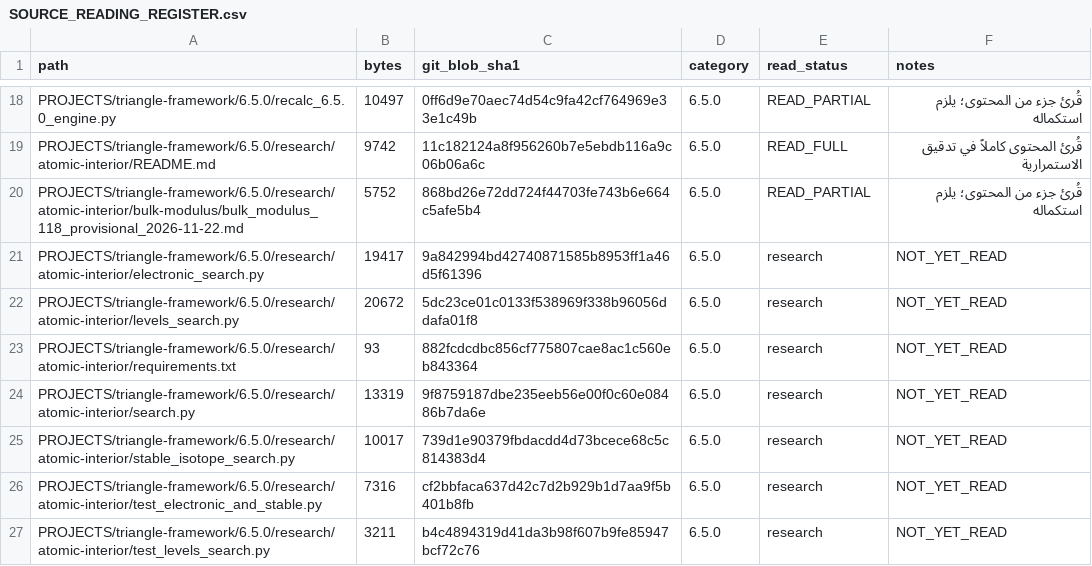
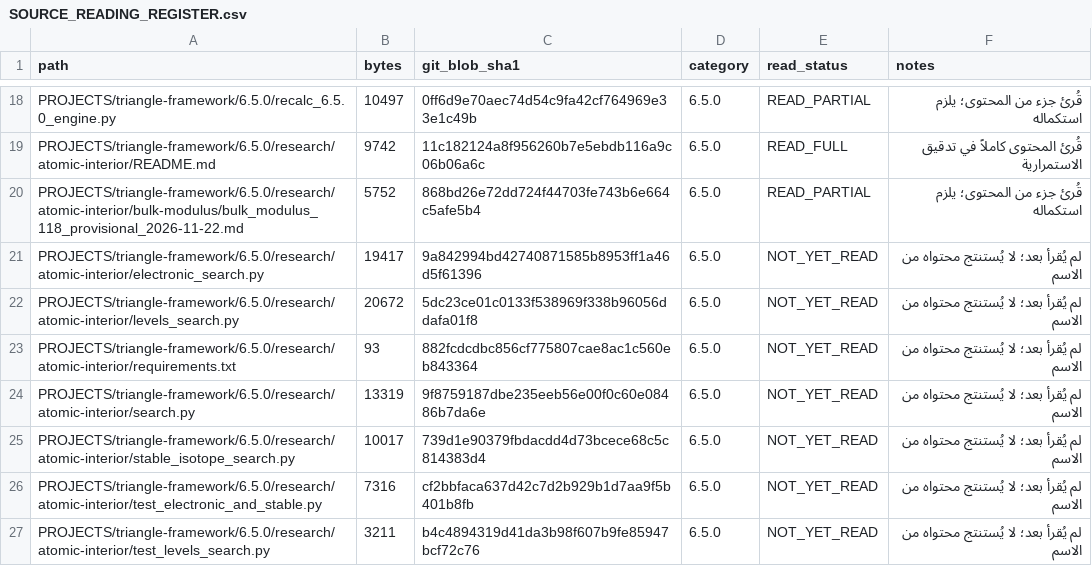
Before and after one commit to 19REKo91/assistant-cloud-memory, a CSV file: PROJECTS/triangle-framework/continuity/SOURCE_READING_REGISTER.csv, drawn as a sheet; only a part is shown, gaps mark what is left out; the diff covers the shown part only.

Commit message:
Rebuild source reading register with correct columns and status values

```diff
--- a/PROJECTS/triangle-framework/continuity/SOURCE_READING_REGISTER.csv
+++ b/PROJECTS/triangle-framework/continuity/SOURCE_READING_REGISTER.csv
@@ -20,8 +20,8 @@ path,bytes,git_blob_sha1,category,read_status,notes
 "PROJECTS/triangle-framework/6.5.0/research/atomic-interior/bulk-modulus/bulk_modulus_118_provisional_2026-11-22.md","5752","868bd26e72dd724f44703fe743b6e664c5afe5b4","6.5.0","READ_PARTIAL","قُرئ جزء من المحتوى؛ يلزم استكماله"
-"PROJECTS/triangle-framework/6.5.0/research/atomic-interior/electronic_search.py","19417","9a842994bd42740871585b8953ff1a46d5f61396","6.5.0","research","NOT_YET_READ"
-"PROJECTS/triangle-framework/6.5.0/research/atomic-interior/levels_search.py","20672","5dc23ce01c0133f538969f338b96056ddafa01f8","6.5.0","research","NOT_YET_READ"
-"PROJECTS/triangle-framework/6.5.0/research/atomic-interior/requirements.txt","93","882fcdcdbc856cf775807cae8ac1c560eb843364","6.5.0","research","NOT_YET_READ"
-"PROJECTS/triangle-framework/6.5.0/research/atomic-interior/search.py","13319","9f8759187dbe235eeb56e00f0c60e08486b7da6e","6.5.0","research","NOT_YET_READ"
-"PROJECTS/triangle-framework/6.5.0/research/atomic-interior/stable_isotope_search.py","10017","739d1e90379fbdacdd4d73bcece68c5c814383d4","6.5.0","research","NOT_YET_READ"
-"PROJECTS/triangle-framework/6.5.0/research/atomic-interior/test_electronic_and_stable.py","7316","cf2bbfaca637d42c7d2b929b1d7aa9f5b401b8fb","6.5.0","research","NOT_YET_READ"
-"PROJECTS/triangle-framework/6.5.0/research/atomic-interior/test_levels_search.py","3211","b4c4894319d41da3b98f607b9fe85947bcf72c76","6.5.0","research","NOT_YET_READ"
+"PROJECTS/triangle-framework/6.5.0/research/atomic-interior/electronic_search.py","19417","9a842994bd42740871585b8953ff1a46d5f61396","6.5.0","NOT_YET_READ","لم يُقرأ بعد؛ لا يُستنتج محتواه من الاسم"
+"PROJECTS/triangle-framework/6.5.0/research/atomic-interior/levels_search.py","20672","5dc23ce01c0133f538969f338b96056ddafa01f8","6.5.0","NOT_YET_READ","لم يُقرأ بعد؛ لا يُستنتج محتواه من الاسم"
+"PROJECTS/triangle-framework/6.5.0/research/atomic-interior/requirements.txt","93","882fcdcdbc856cf775807cae8ac1c560eb843364","6.5.0","NOT_YET_READ","لم يُقرأ بعد؛ لا يُستنتج محتواه من الاسم"
+"PROJECTS/triangle-framework/6.5.0/research/atomic-interior/search.py","13319","9f8759187dbe235eeb56e00f0c60e08486b7da6e","6.5.0","NOT_YET_READ","لم يُقرأ بعد؛ لا يُستنتج محتواه من الاسم"
+"PROJECTS/triangle-framework/6.5.0/research/atomic-interior/stable_isotope_search.py","10017","739d1e90379fbdacdd4d73bcece68c5c814383d4","6.5.0","NOT_YET_READ","لم يُقرأ بعد؛ لا يُستنتج محتواه من الاسم"
+"PROJECTS/triangle-framework/6.5.0/research/atomic-interior/test_electronic_and_stable.py","7316","cf2bbfaca637d42c7d2b929b1d7aa9f5b401b8fb","6.5.0","NOT_YET_READ","لم يُقرأ بعد؛ لا يُستنتج محتواه من الاسم"
+"PROJECTS/triangle-framework/6.5.0/research/atomic-interior/test_levels_search.py","3211","b4c4894319d41da3b98f607b9fe85947bcf72c76","6.5.0","NOT_YET_READ","لم يُقرأ بعد؛ لا يُستنتج محتواه من الاسم"
```
Also changed, not shown: 4 added rows and 44 edited cells elsewhere in this file.
